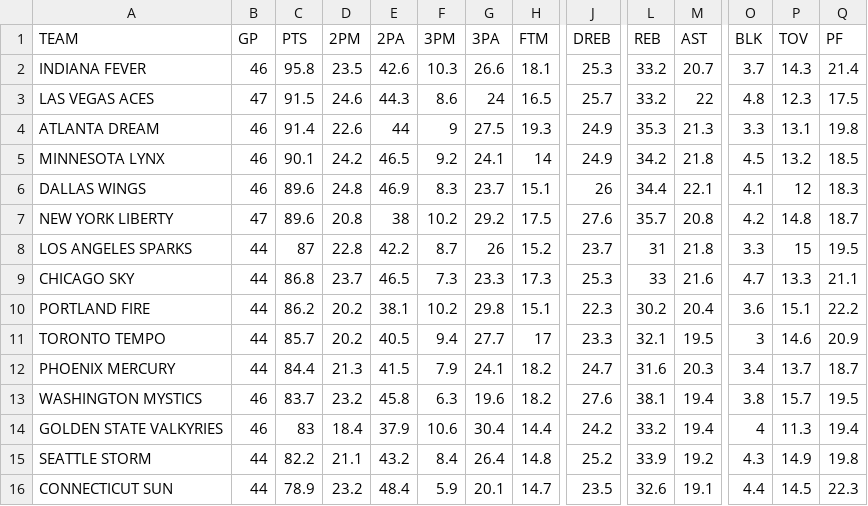
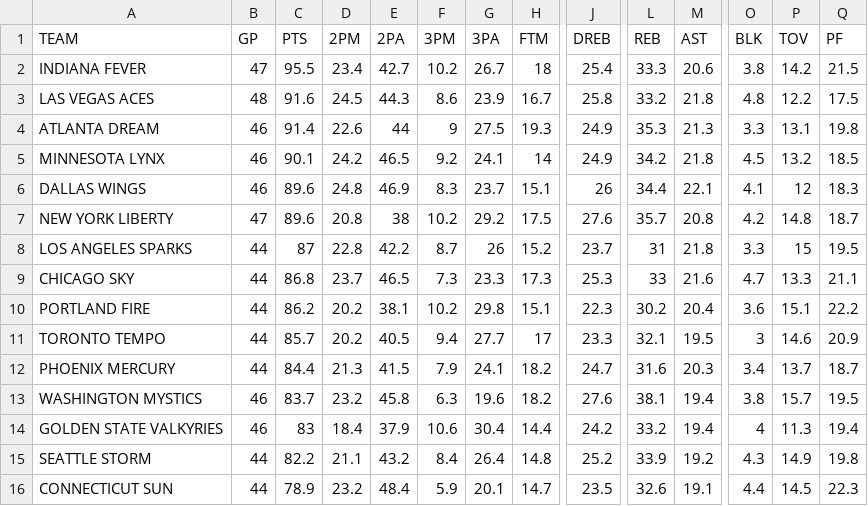
Before and after one commit to filippospol/R-bball-projects, a CSV file: bball-stats/data/WNBA-teams.csv, drawn as a sheet; only a part is shown, gaps mark what is left out; the diff covers the shown part only; the diff names each change by its address in the sheet, - before the commit and + after, or states it on an @@ line.

```diff
--- a/bball-stats/data/WNBA-teams.csv
+++ b/bball-stats/data/WNBA-teams.csv
-B2 (GP): 46
+B2 (GP): 47
-C2 (PTS): 95.8
+C2 (PTS): 95.5
-D2 (2PM): 23.5
+D2 (2PM): 23.4
-E2 (2PA): 42.6
+E2 (2PA): 42.7
-F2 (3PM): 10.3
+F2 (3PM): 10.2
-G2 (3PA): 26.6
+G2 (3PA): 26.7
-H2 (FTM): 18.1
+H2 (FTM): 18
-J2 (DREB): 25.3
+J2 (DREB): 25.4
-L2 (REB): 33.2
+L2 (REB): 33.3
-M2 (AST): 20.7
+M2 (AST): 20.6
-O2 (BLK): 3.7
+O2 (BLK): 3.8
-P2 (TOV): 14.3
+P2 (TOV): 14.2
-Q2 (PF): 21.4
+Q2 (PF): 21.5
-B3 (GP): 47
+B3 (GP): 48
-C3 (PTS): 91.5
+C3 (PTS): 91.6
-D3 (2PM): 24.6
+D3 (2PM): 24.5
-G3 (3PA): 24
+G3 (3PA): 23.9
-H3 (FTM): 16.5
+H3 (FTM): 16.7
-J3 (DREB): 25.7
+J3 (DREB): 25.8
-M3 (AST): 22
+M3 (AST): 21.8
-P3 (TOV): 12.3
+P3 (TOV): 12.2
```
Also changed, not shown: 3 edited cells elsewhere in this file, bball-stats/data/WNBA-players.csv, 1 other file.
